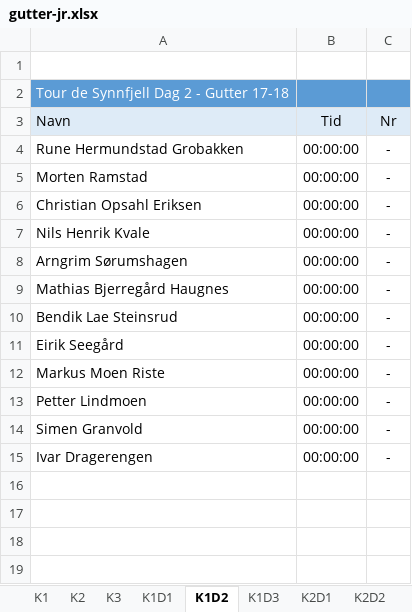
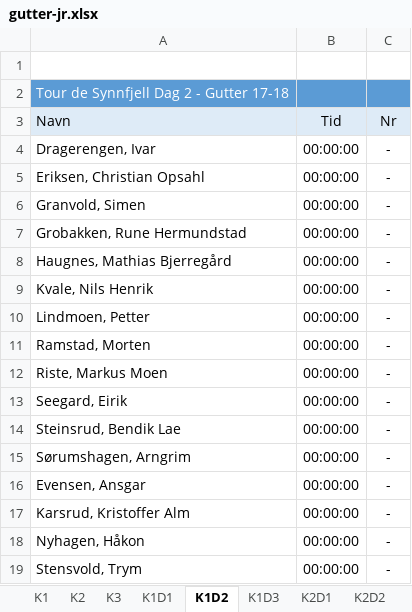
Before and after one commit to torpeanders/TourDeSynnfjell, an Excel workbook: gutter-jr.xlsx, sheet K1D2, drawn as a sheet; values as stored, in another font and other column widths than the file's, no borders; addresses are those after the commit; the diff names each change by its address in the sheet, - before the commit and + after, or states it on an @@ line.

```diff
--- a/gutter-jr.xlsx (sheet K1D2)
+++ b/gutter-jr.xlsx (sheet K1D2)
+row 4: Dragerengen, Ivar | 00:00:00 | -
+row 5: Eriksen, Christian Opsahl | 00:00:00 | -
-A6: Rune Hermundstad Grobakken
+A6: Granvold, Simen
-A7: Morten Ramstad
+A7: Grobakken, Rune Hermundstad
-A8: Christian Opsahl Eriksen
+A8: Haugnes, Mathias Bjerregård
-A9: Nils Henrik Kvale
+A9: Kvale, Nils Henrik
-A10: Arngrim Sørumshagen
+A10: Lindmoen, Petter
-A11: Mathias Bjerregård Haugnes
+A11: Ramstad, Morten
-A12: Bendik Lae Steinsrud
+A12: Riste, Markus Moen
-A13: Eirik Seegård
+A13: Seegard, Eirik
-A14: Markus Moen Riste
+A14: Steinsrud, Bendik Lae
-A15: Petter Lindmoen
+A15: Sørumshagen, Arngrim
+row 16: Evensen, Ansgar | 00:00:00 | -
-A17: Simen Granvold
+A17: Karsrud, Kristoffer Alm
-A18: Ivar Dragerengen
+A18: Nyhagen, Håkon
+row 19: Stensvold, Trym | 00:00:00 | -
```
Also changed, not shown: sheet D1D2D3, sheet K1, sheet Totalt, sheet K1D3, sheet K1D1, sheet K2D2, 3 more sheets, formulas that keep their value, gutter-sr.xlsx, gutter.xlsx, 3 other files.
